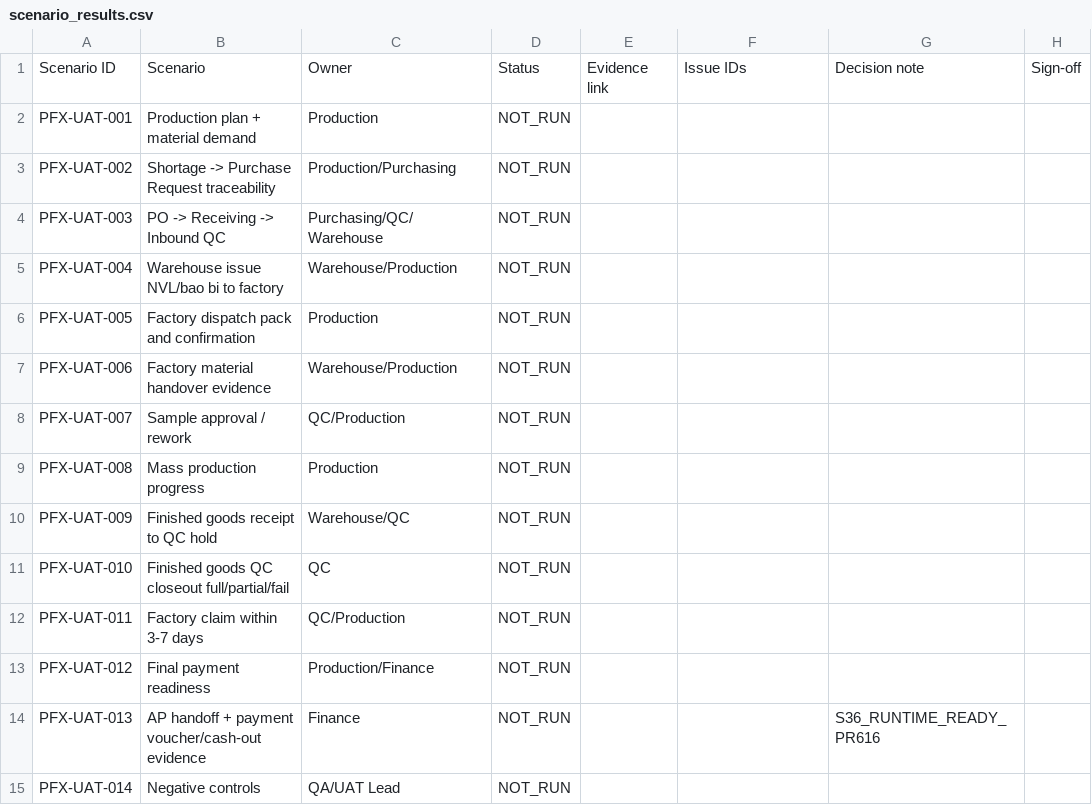
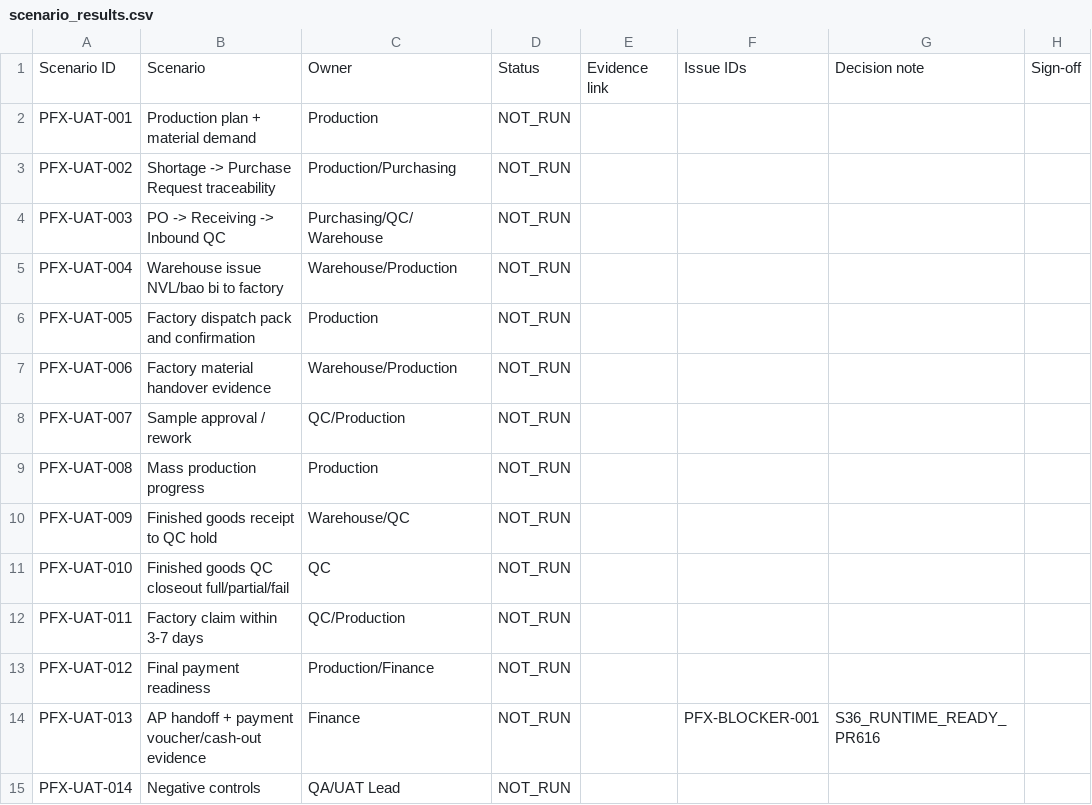
Before and after one commit to Chinsusu/ERP-v2, a CSV file: docs/uat/production-e2e/templates/scenario_results.csv, drawn as a sheet.

Commit message:
Fix production E2E discovery templates

```diff
--- a/docs/uat/production-e2e/templates/scenario_results.csv
+++ b/docs/uat/production-e2e/templates/scenario_results.csv
@@ -13,3 +13,3 @@ PFX-UAT-011,Factory claim within 3-7 days,QC/Production,NOT_RUN,,,,
 PFX-UAT-012,Final payment readiness,Production/Finance,NOT_RUN,,,,
-PFX-UAT-013,AP handoff + payment voucher/cash-out evidence,Finance,NOT_RUN,,,S36_RUNTIME_READY_PR616,
+PFX-UAT-013,AP handoff + payment voucher/cash-out evidence,Finance,NOT_RUN,,PFX-BLOCKER-001,S36_RUNTIME_READY_PR616,
 PFX-UAT-014,Negative controls,QA/UAT Lead,NOT_RUN,,,,
```
Also changed, not shown: 2 other files.
